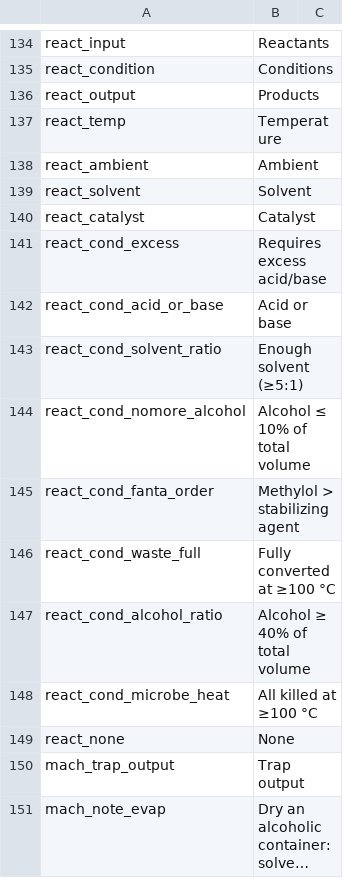
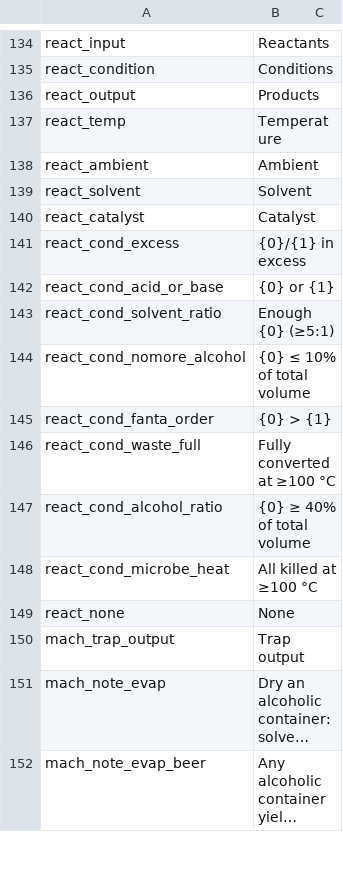
Before and after one commit to WhiteFeather127/ProbablyEnoughItems, a CSV file: Localization/en.csv, drawn as a sheet; only a part is shown, gaps mark what is left out; the shorter side is filled out with more unchanged rows; long unchanged cells end in ….

```diff
--- a/Localization/en.csv
+++ b/Localization/en.csv
@@ -140,9 +140,9 @@ react_solvent,Solvent
 react_catalyst,Catalyst
-react_cond_excess,Requires excess acid/base
-react_cond_acid_or_base,Acid or base
-react_cond_solvent_ratio,Enough solvent (≥5:1)
-react_cond_nomore_alcohol,Alcohol ≤ 10% of total volume
-react_cond_fanta_order,Methylol > stabilizing agent
+react_cond_excess,{0}/{1} in excess
+react_cond_acid_or_base,{0} or {1}
+react_cond_solvent_ratio,Enough {0} (≥5:1)
+react_cond_nomore_alcohol,{0} ≤ 10% of total volume
+react_cond_fanta_order,{0} > {1}
 react_cond_waste_full,Fully converted at ≥100 °C
-react_cond_alcohol_ratio,Alcohol ≥ 40% of total volume
+react_cond_alcohol_ratio,{0} ≥ 40% of total volume
 react_cond_microbe_heat,All killed at ≥100 °C
```
Also changed, not shown: Localization/ru.csv, Localization/zh.csv, 3 other files.
